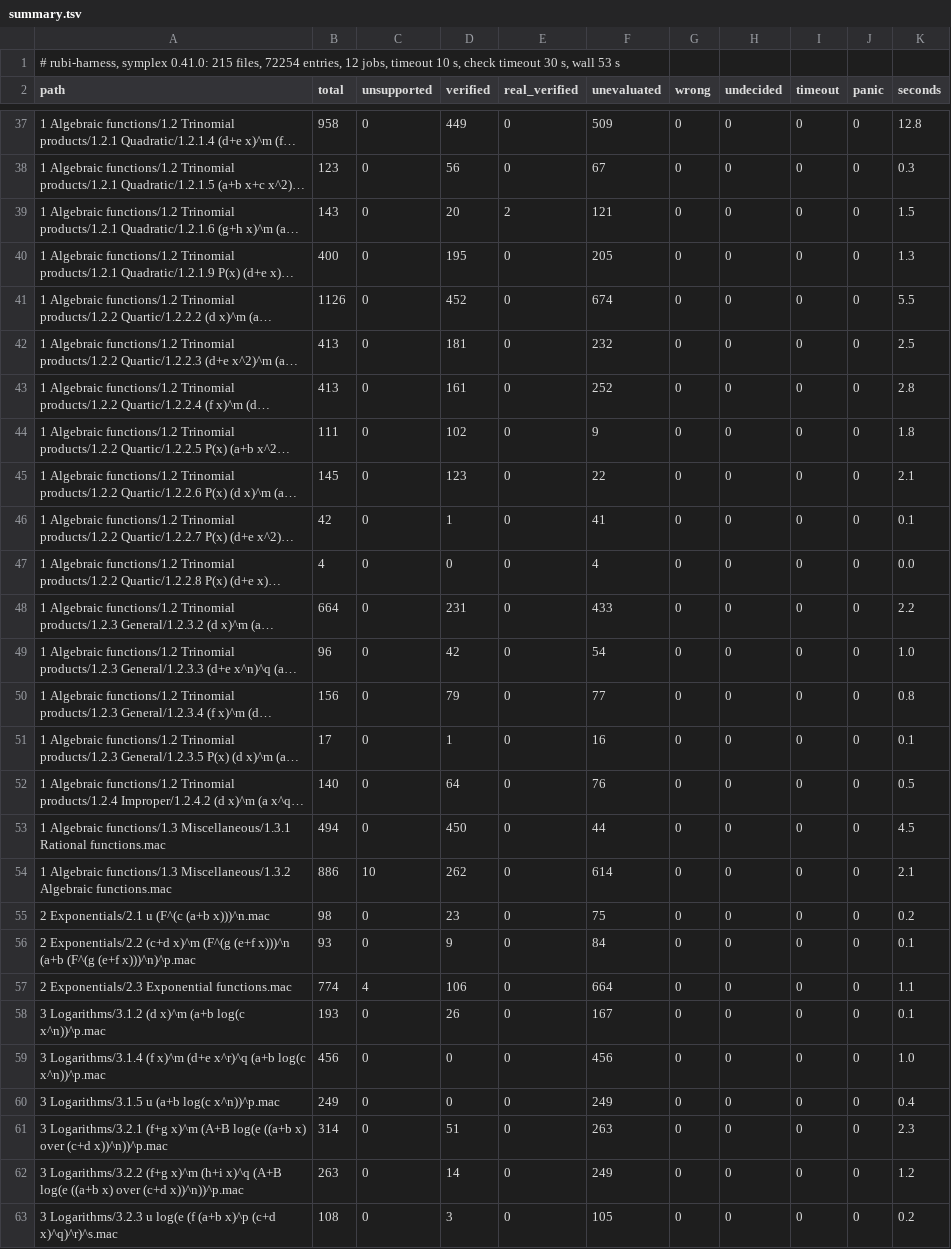
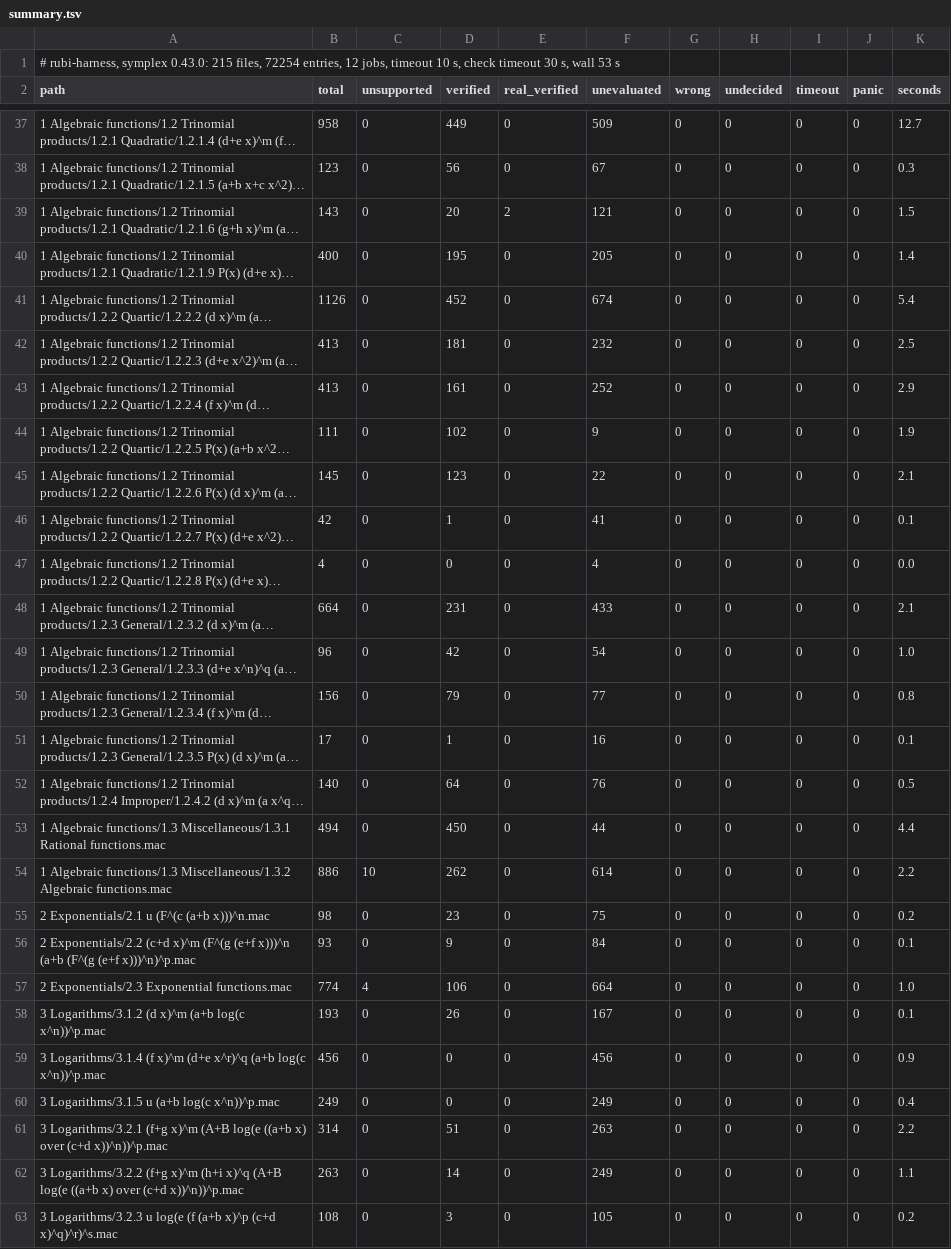
Before and after one commit to cgorski/symplex, a TSV file: rubi-harness/results/summary.tsv, drawn as a sheet; only a part is shown, gaps mark what is left out; long unchanged cells end in …; the diff covers the shown part only; the diff names each change by its address in the sheet, - before the commit and + after, or states it on an @@ line.

```diff
--- a/rubi-harness/results/summary.tsv
+++ b/rubi-harness/results/summary.tsv
-A1 (path): …rubi-harness, symplex 0.41.0: 215 files,…
+A1 (path): …rubi-harness, symplex 0.43.0: 215 files,…
-K37 (seconds): 12.8
+K37 (seconds): 12.7
-K40 (seconds): 1.3
+K40 (seconds): 1.4
-K41 (seconds): 5.5
+K41 (seconds): 5.4
-K43 (seconds): 2.8
+K43 (seconds): 2.9
-K44 (seconds): 1.8
+K44 (seconds): 1.9
-K48 (seconds): 2.2
+K48 (seconds): 2.1
-K53 (seconds): 4.5
+K53 (seconds): 4.4
-K54 (seconds): 2.1
+K54 (seconds): 2.2
-K57 (seconds): 1.1
+K57 (seconds): 1.0
-K59 (seconds): 1.0
+K59 (seconds): 0.9
-K61 (seconds): 2.3
+K61 (seconds): 2.2
-K62 (seconds): 1.2
+K62 (seconds): 1.1
```
Also changed, not shown: 99 edited cells elsewhere in this file, rubi-harness/ratchet.tsv, 34 other files.
